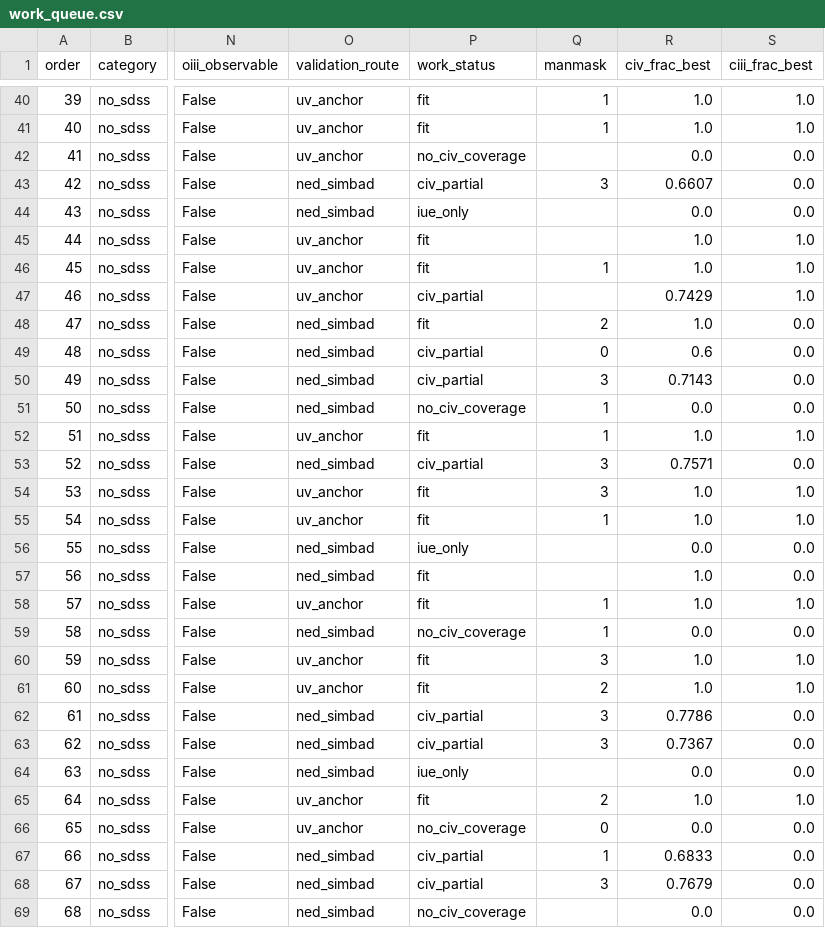
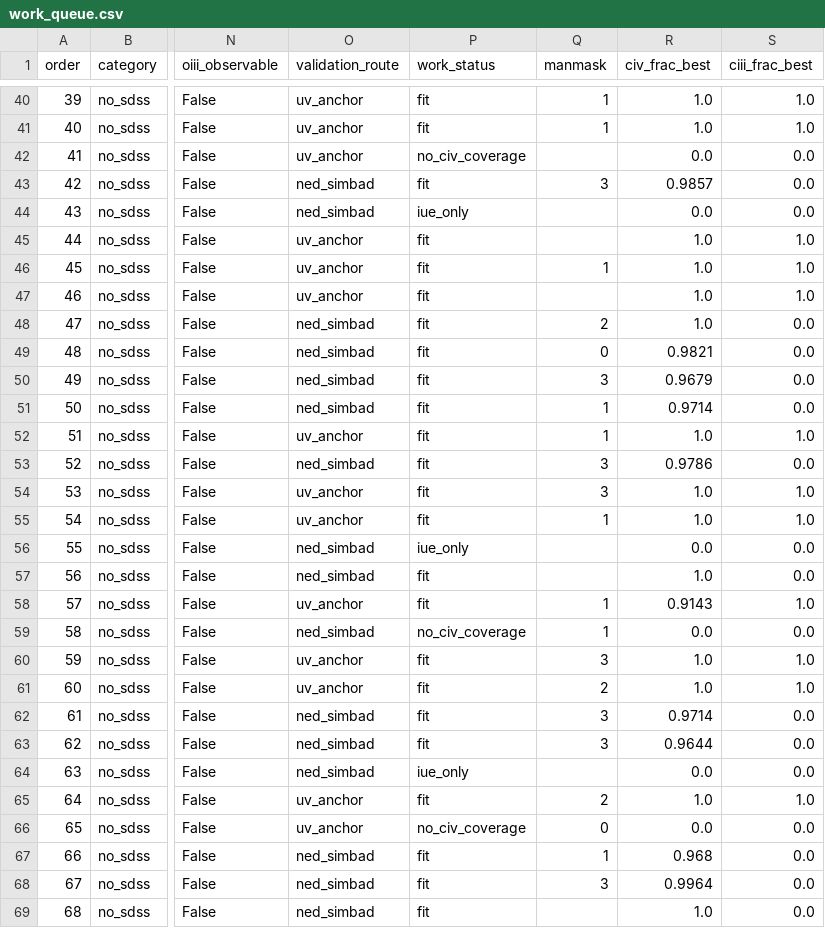
Before and after one commit to gtrichards/HST-Paper, a CSV file: Data/work_queue.csv, drawn as a sheet; only a part is shown, gaps mark what is left out; the diff covers the shown part only; the diff names each change by its address in the sheet, - before the commit and + after, or states it on an @@ line.

```diff
--- a/Data/work_queue.csv
+++ b/Data/work_queue.csv
-P43 (work_status): civ_partial
+P43 (work_status): fit
-R43 (civ_frac_best): 0.6607
+R43 (civ_frac_best): 0.9857
-P47 (work_status): civ_partial
+P47 (work_status): fit
-R47 (civ_frac_best): 0.7429
+R47 (civ_frac_best): 1.0
-P49:P50 (work_status): civ_partial
+P49:P50 (work_status): fit
-R49 (civ_frac_best): 0.6
+R49 (civ_frac_best): 0.9821
-R50 (civ_frac_best): 0.7143
+R50 (civ_frac_best): 0.9679
-P51 (work_status): no_civ_coverage
+P51 (work_status): fit
-R51 (civ_frac_best): 0.0
+R51 (civ_frac_best): 0.9714
-P53 (work_status): civ_partial
+P53 (work_status): fit
-R53 (civ_frac_best): 0.7571
+R53 (civ_frac_best): 0.9786
-R58 (civ_frac_best): 1.0
+R58 (civ_frac_best): 0.9143
-P62:P63 (work_status): civ_partial
+P62:P63 (work_status): fit
-R62 (civ_frac_best): 0.7786
+R62 (civ_frac_best): 0.9714
-R63 (civ_frac_best): 0.7367
+R63 (civ_frac_best): 0.9644
-P67:P68 (work_status): civ_partial
+P67:P68 (work_status): fit
-R67 (civ_frac_best): 0.6833
+R67 (civ_frac_best): 0.968
-R68 (civ_frac_best): 0.7679
+R68 (civ_frac_best): 0.9964
-P69 (work_status): no_civ_coverage
+P69 (work_status): fit
-R69 (civ_frac_best): 0.0
+R69 (civ_frac_best): 1.0
```
Also changed, not shown: 158 edited cells elsewhere in this file, 2 other files.
